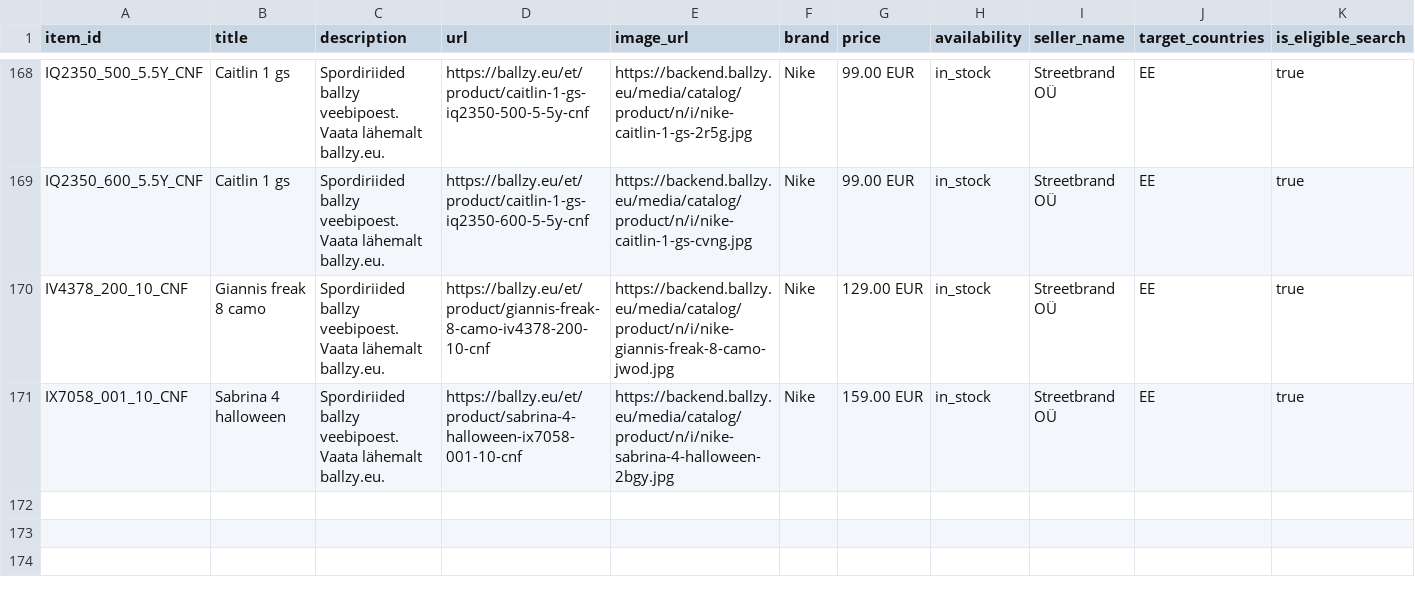
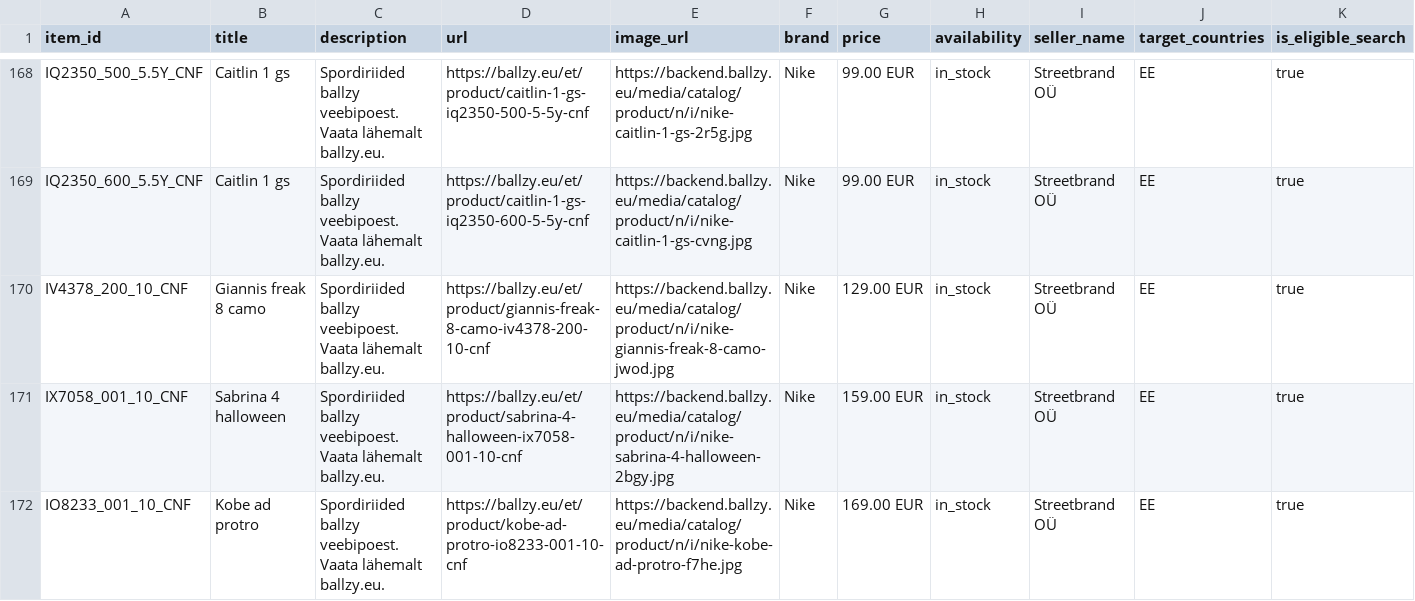
Before and after one commit to tanelneemoja/cropink_to_google, a CSV file: chatgpt_ads_feed_basketball.csv, drawn as a sheet; only a part is shown, gaps mark what is left out; rows hold the shown columns only; the diff names each change by its address in the sheet, - before the commit and + after, or states it on an @@ line.

```diff
--- a/chatgpt_ads_feed_basketball.csv
+++ b/chatgpt_ads_feed_basketball.csv
+row 172: IO8233_001_10_CNF | Kobe ad protro | Spordiriided ballzy veebipoest. Vaata lähemalt ballzy.eu. | https://ballzy.eu/et/product/kobe-ad-protro-io8233-001-10-cnf | https://backend.ballzy.eu/media/catalog/product/n/i/nike-kobe-ad-protro-f7he.jpg | Nike | 169.00 EUR | in_stock | Streetbrand OÜ | EE | true
```
Also changed, not shown: LV_page_feed.csv, google_ads_feed_basketball.csv, 6 other files.
